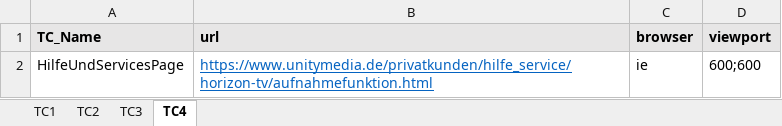
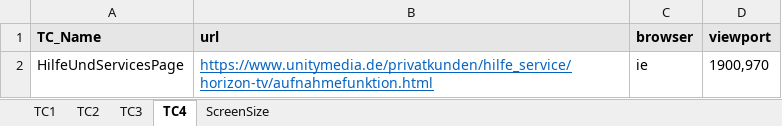
Before and after one commit to ajuu02/umauto, an Excel workbook: dataSource/testData.xlsx, sheet TC4, drawn as a sheet; values as stored, in another font and other column widths than the file's, no borders; the diff names each change by its address in the sheet, - before the commit and + after, or states it on an @@ line.

```diff
--- a/dataSource/testData.xlsx (sheet TC4)
+++ b/dataSource/testData.xlsx (sheet TC4)
+sheet tab: ScreenSize
-D2 (viewport): 600;600
+D2 (viewport): 1900,970
```
Also changed, not shown: sheet TC1, sheet TC2, sheet TC3, 4 other files.
